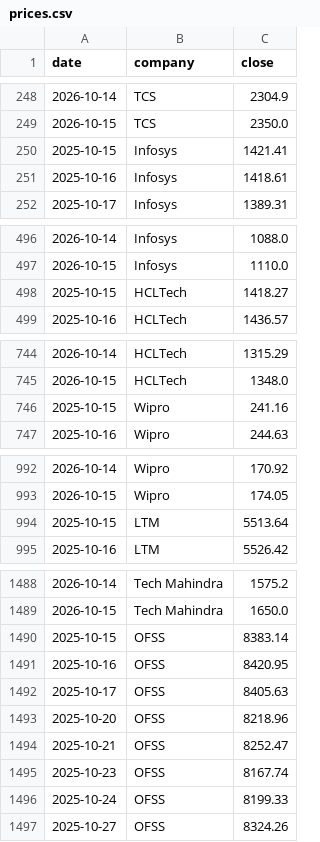
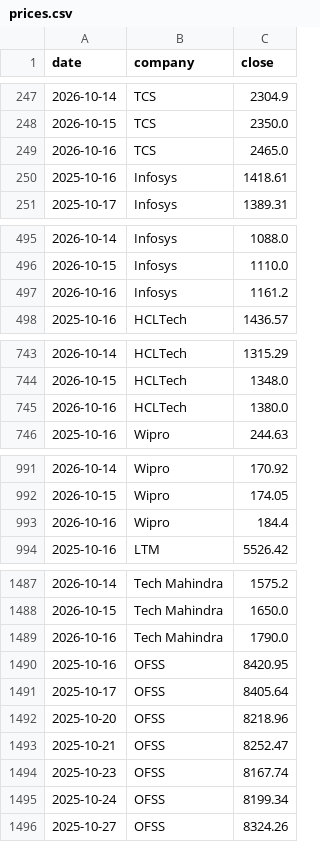
Before and after one commit to hrishi9635/India-it-agent, a CSV file: data/prices.csv, drawn as a sheet; only a part is shown, gaps mark what is left out; the diff covers the shown part only.

```diff
--- a/data/prices.csv
+++ b/data/prices.csv
@@ -249,3 +248,3 @@ date,company,close
 2026-10-15,TCS,2350.0
-2025-10-15,Infosys,1421.41
+2026-10-16,TCS,2465.0
 2025-10-16,Infosys,1418.61
@@ -497,3 +496,3 @@ date,company,close
 2026-10-15,Infosys,1110.0
-2025-10-15,HCLTech,1418.27
+2026-10-16,Infosys,1161.2
 2025-10-16,HCLTech,1436.57
@@ -745,3 +744,3 @@ date,company,close
 2026-10-15,HCLTech,1348.0
-2025-10-15,Wipro,241.16
+2026-10-16,HCLTech,1380.0
 2025-10-16,Wipro,244.63
@@ -993,3 +992,3 @@ date,company,close
 2026-10-15,Wipro,174.05
-2025-10-15,LTM,5513.64
+2026-10-16,Wipro,184.4
 2025-10-16,LTM,5526.42
@@ -1489,5 +1488,5 @@ date,company,close
 2026-10-15,Tech Mahindra,1650.0
-2025-10-15,OFSS,8383.14
+2026-10-16,Tech Mahindra,1790.0
 2025-10-16,OFSS,8420.95
-2025-10-17,OFSS,8405.63
+2025-10-17,OFSS,8405.64
 2025-10-20,OFSS,8218.96
@@ -1495,3 +1494,3 @@ date,company,close
 2025-10-23,OFSS,8167.74
-2025-10-24,OFSS,8199.33
+2025-10-24,OFSS,8199.34
 2025-10-27,OFSS,8324.26
```
Also changed, not shown: 6 added rows, 5 removed rows and 4 edited cells elsewhere in this file, data/market.csv, 7 other files.
